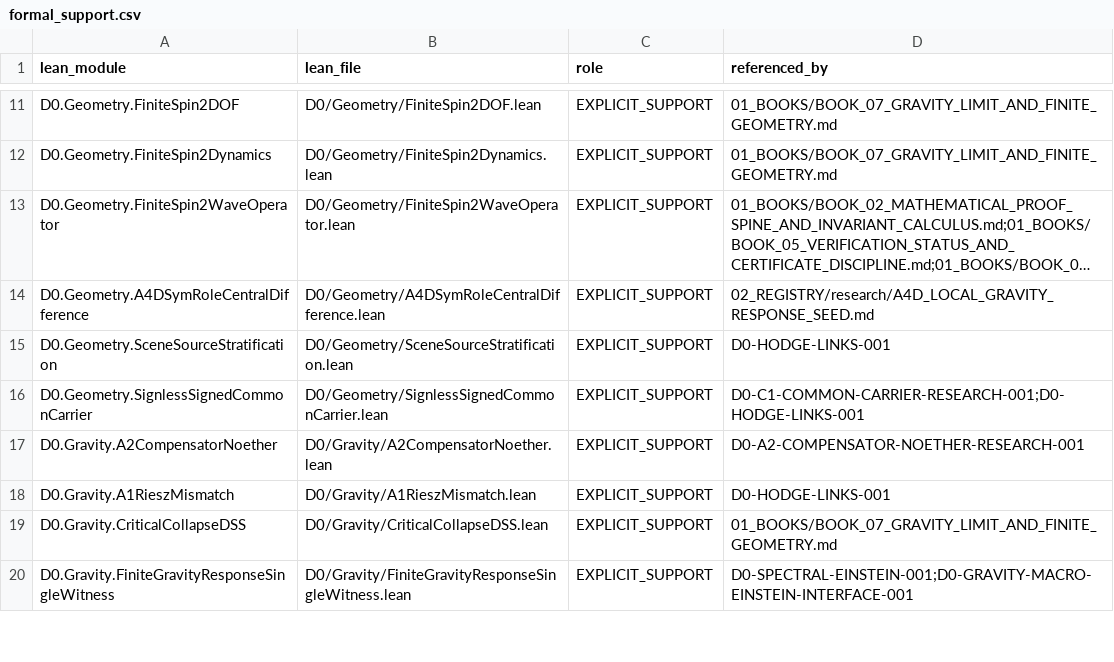
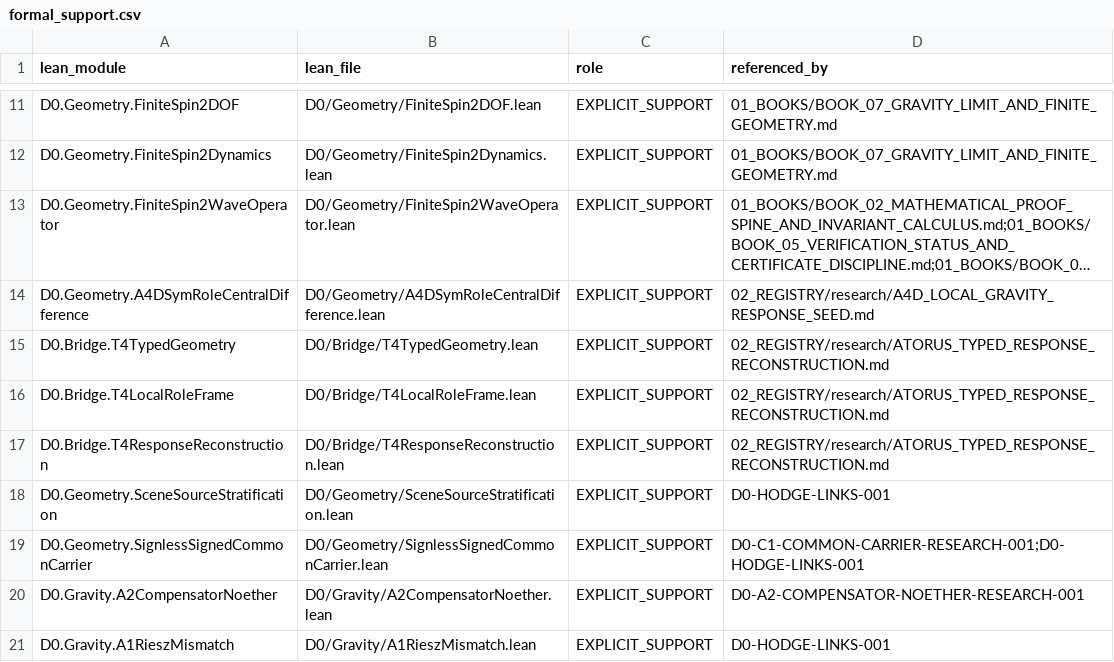
Before and after one commit to gvakhrushev/d0_15, a CSV file: 02_REGISTRY/formal_support.csv, drawn as a sheet; only a part is shown, gaps mark what is left out; the shorter side is filled out with more unchanged rows; long unchanged cells end in …; the diff names each change by its address in the sheet, - before the commit and + after, or states it on an @@ line.

Commit message:
Add typed T4 local response reconstruction

```diff
--- a/02_REGISTRY/formal_support.csv
+++ b/02_REGISTRY/formal_support.csv
+row 15: D0.Bridge.T4TypedGeometry | D0/Bridge/T4TypedGeometry.lean | EXPLICIT_SUPPORT | 02_REGISTRY/research/ATORUS_TYPED_RESPONSE_RECONSTRUCTION.md
+row 16: D0.Bridge.T4LocalRoleFrame | D0/Bridge/T4LocalRoleFrame.lean | EXPLICIT_SUPPORT | 02_REGISTRY/research/ATORUS_TYPED_RESPONSE_RECONSTRUCTION.md
+row 17: D0.Bridge.T4ResponseReconstruction | D0/Bridge/T4ResponseReconstruction.lean | EXPLICIT_SUPPORT | 02_REGISTRY/research/ATORUS_TYPED_RESPONSE_RECONSTRUCTION.md
```
Also changed, not shown: 7 other files.
